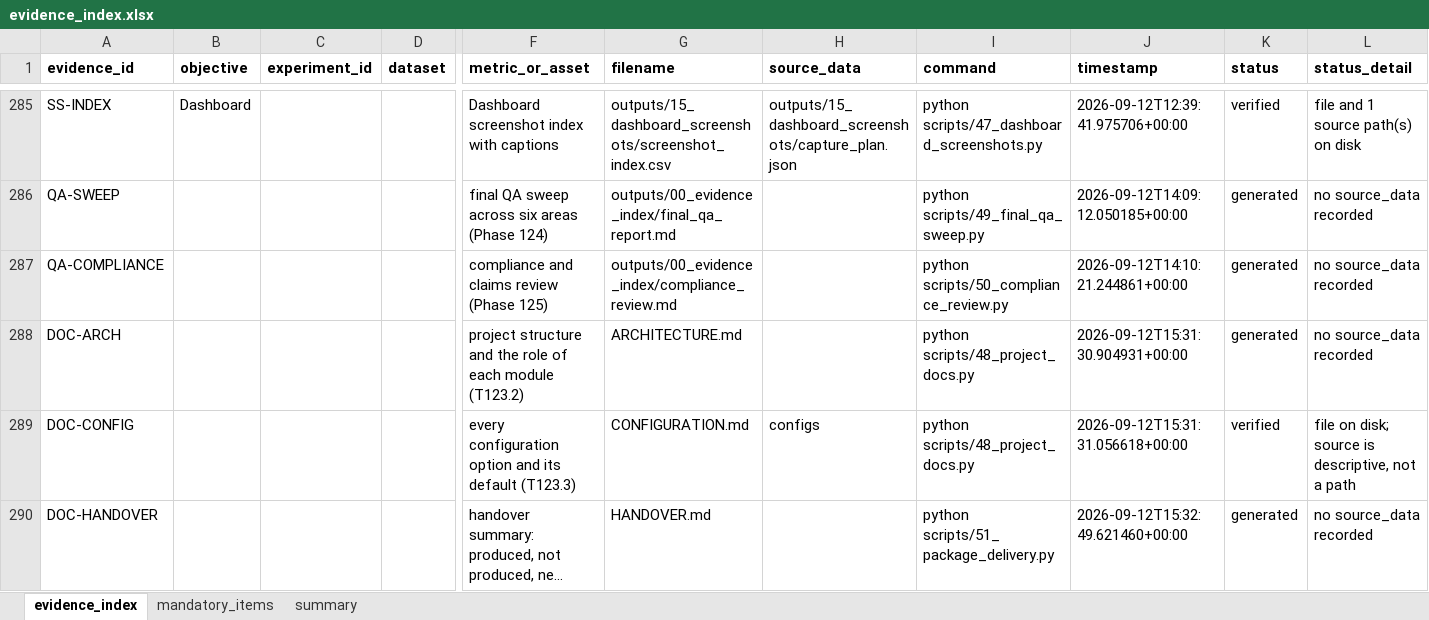
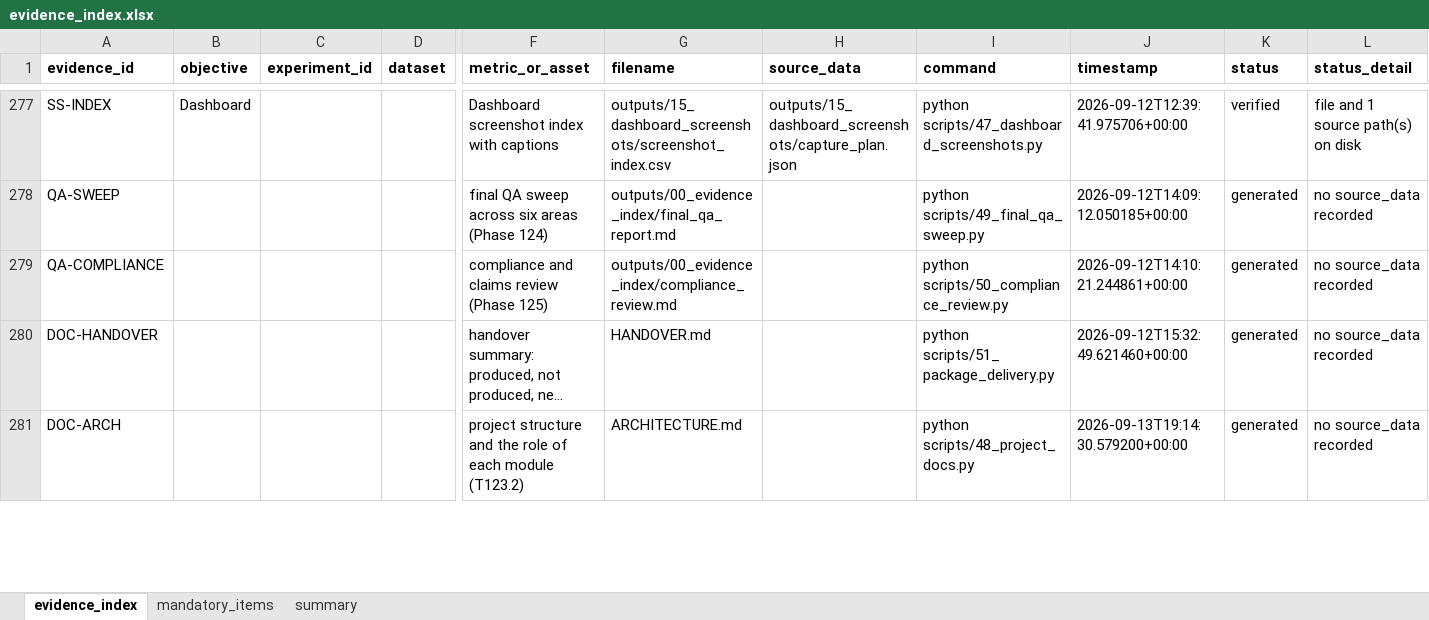
Before and after one commit to prathmesh-ahire/HeartGuard, an Excel workbook: outputs/00_evidence_index/evidence_index.xlsx, sheet evidence_index, drawn as a sheet; only a part is shown, gaps mark what is left out; long unchanged cells end in …; values as stored, in another font and other column widths than the file's, no borders; removed rows and columns are numbered as before the commit, all else as after; rows hold the shown columns only; the diff covers the shown part only; the diff names each change by its address in the sheet, - before the commit and + after, or states it on an @@ line.

```diff
--- a/outputs/00_evidence_index/evidence_index.xlsx (sheet evidence_index)
+++ b/outputs/00_evidence_index/evidence_index.xlsx (sheet evidence_index)
-row 288: DOC-ARCH |  |  |  | project structure and the role of each module (T123.2) | ARCHITECTURE.md |  | python scripts/48_project_docs.py | 2026-09-12T15:31:30.904931+00:00 | generated | no source_data recorded
-row 289: DOC-CONFIG |  |  |  | every configuration option and its default (T123.3) | CONFIGURATION.md | configs | python scripts/48_project_docs.py | 2026-09-12T15:31:31.056618+00:00 | verified | file on disk; source is descriptive, not a path
+row 281: DOC-ARCH |  |  |  | project structure and the role of each module (T123.2) | ARCHITECTURE.md |  | python scripts/48_project_docs.py | 2026-09-13T19:14:30.579200+00:00 | generated | no source_data recorded
```
Also changed, not shown: 9 added rows and 8 removed rows elsewhere in this sheet, sheet summary, 23 other files.
